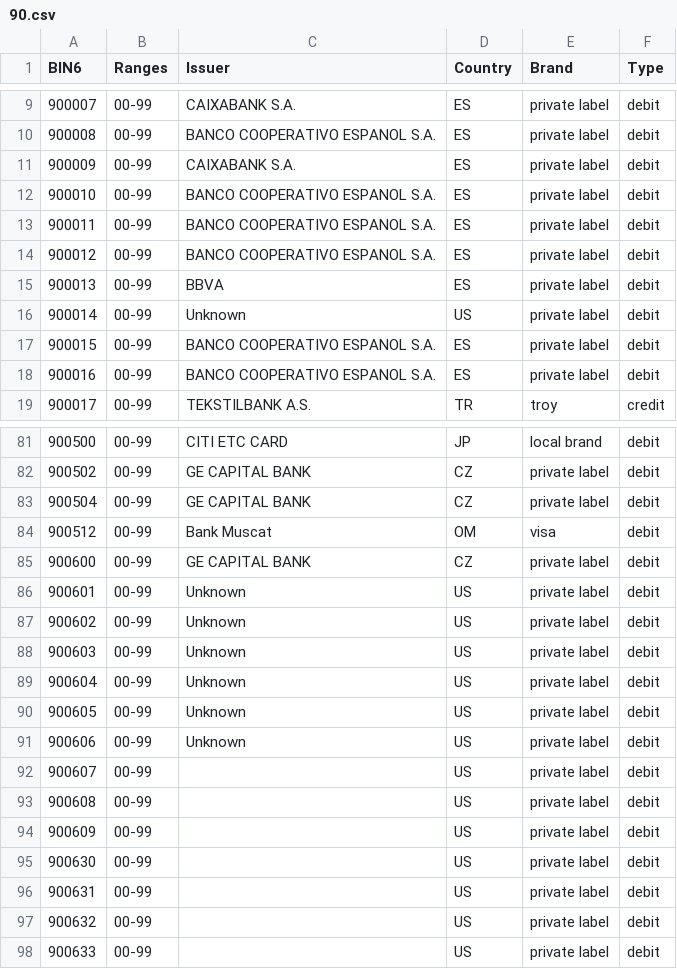
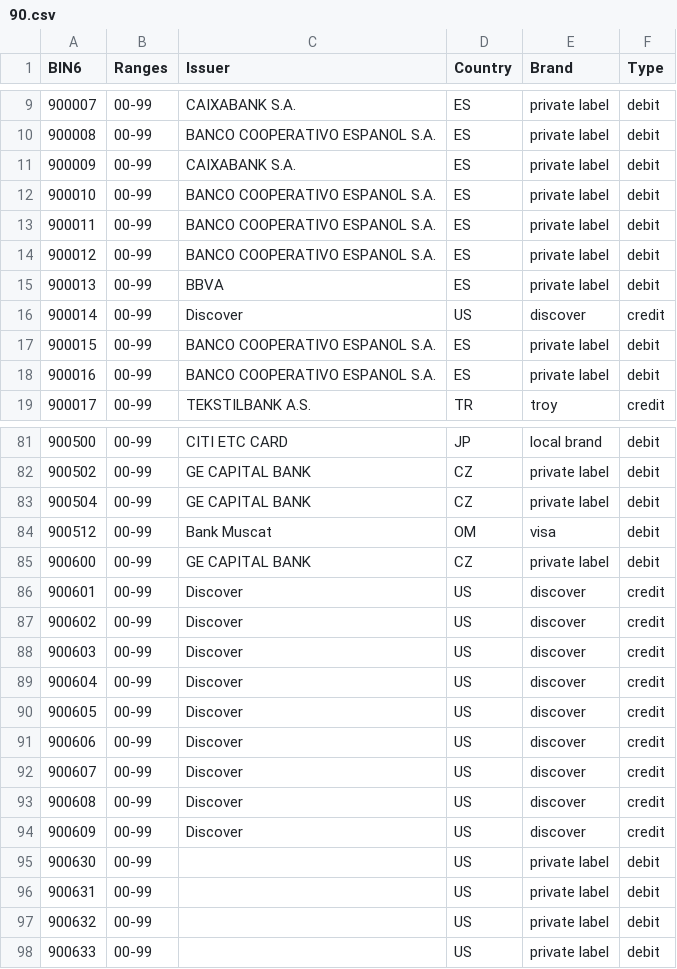
Before and after one commit to Wayproyect/openbiin, a CSV file: functions/data/90.csv, drawn as a sheet; only a part is shown, gaps mark what is left out.

```diff
--- a/functions/data/90.csv
+++ b/functions/data/90.csv
@@ -15,3 +15,3 @@ BIN6,Ranges,Issuer,Country,Brand,Type
 900013,00-99,BBVA,ES,private label,debit
-900014,00-99,Unknown,US,private label,debit
+900014,00-99,Discover,US,discover,credit
 900015,00-99,BANCO COOPERATIVO ESPANOL S.A.,ES,private label,debit
@@ -85,11 +85,11 @@ BIN6,Ranges,Issuer,Country,Brand,Type
 900600,00-99,GE CAPITAL BANK,CZ,private label,debit
-900601,00-99,Unknown,US,private label,debit
-900602,00-99,Unknown,US,private label,debit
-900603,00-99,Unknown,US,private label,debit
-900604,00-99,Unknown,US,private label,debit
-900605,00-99,Unknown,US,private label,debit
-900606,00-99,Unknown,US,private label,debit
-900607,00-99,,US,private label,debit
-900608,00-99,,US,private label,debit
-900609,00-99,,US,private label,debit
+900601,00-99,Discover,US,discover,credit
+900602,00-99,Discover,US,discover,credit
+900603,00-99,Discover,US,discover,credit
+900604,00-99,Discover,US,discover,credit
+900605,00-99,Discover,US,discover,credit
+900606,00-99,Discover,US,discover,credit
+900607,00-99,Discover,US,discover,credit
+900608,00-99,Discover,US,discover,credit
+900609,00-99,Discover,US,discover,credit
 900630,00-99,,US,private label,debit
```
